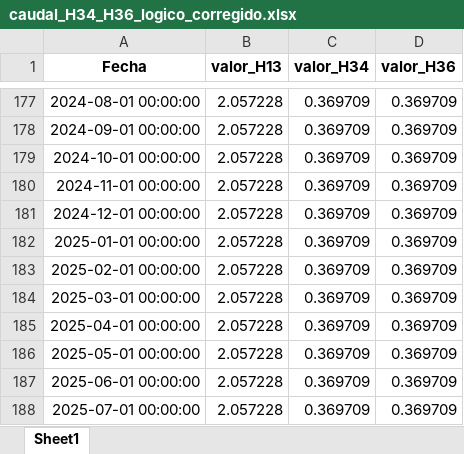
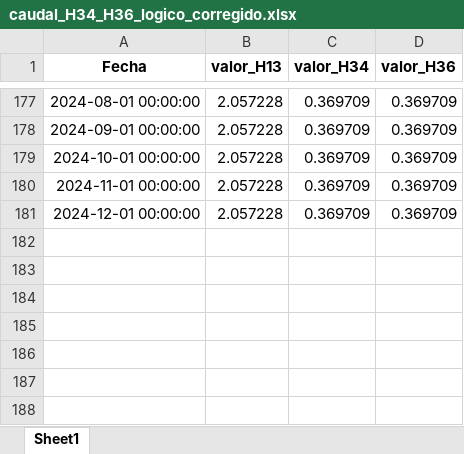
Before and after one commit to lsburbano/entrenamiento__hidricos, an Excel workbook: caudal_H34_H36_logico_corregido.xlsx, sheet Sheet1, drawn as a sheet; only a part is shown, gaps mark what is left out; values as stored, in another font and other column widths than the file's, no borders; the diff names each change by its address in the sheet, - before the commit and + after, or states it on an @@ line.

```diff
--- a/caudal_H34_H36_logico_corregido.xlsx (sheet Sheet1)
+++ b/caudal_H34_H36_logico_corregido.xlsx (sheet Sheet1)
-row 182: 2025-01-01 00:00:00 | 2.057228 | 0.369709 | 0.369709
-row 183: 2025-02-01 00:00:00 | 2.057228 | 0.369709 | 0.369709
-row 184: 2025-03-01 00:00:00 | 2.057228 | 0.369709 | 0.369709
-row 185: 2025-04-01 00:00:00 | 2.057228 | 0.369709 | 0.369709
-row 186: 2025-05-01 00:00:00 | 2.057228 | 0.369709 | 0.369709
-row 187: 2025-06-01 00:00:00 | 2.057228 | 0.369709 | 0.369709
-row 188: 2025-07-01 00:00:00 | 2.057228 | 0.369709 | 0.369709
```
Also changed, not shown: 9 other files.
